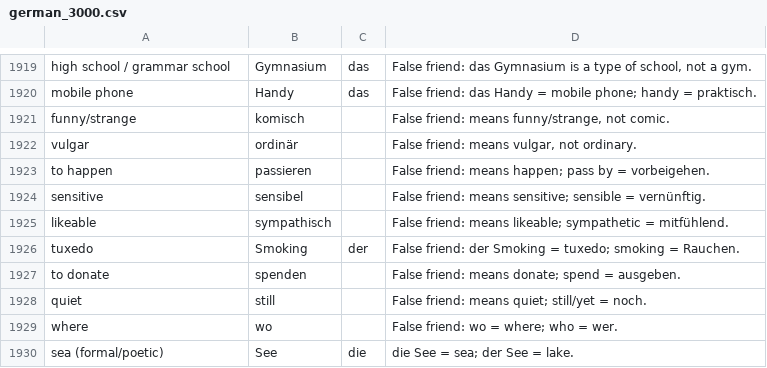
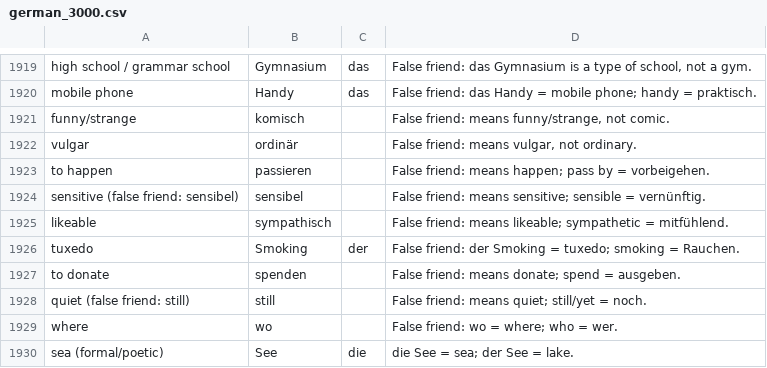
Before and after one commit to szeleczo/LanguageDeck, a CSV file: decks/de/german_3000.csv, drawn as a sheet; only a part is shown, gaps mark what is left out.

```diff
--- a/decks/de/german_3000.csv
+++ b/decks/de/german_3000.csv
@@ -1923,3 +1923,3 @@
 "to happen","passieren","","False friend: means happen; pass by = vorbeigehen."
-"sensitive","sensibel","","False friend: means sensitive; sensible = vernünftig."
+"sensitive (false friend: sensibel)","sensibel","","False friend: means sensitive; sensible = vernünftig."
 "likeable","sympathisch","","False friend: means likeable; sympathetic = mitfühlend."
@@ -1927,3 +1927,3 @@
 "to donate","spenden","","False friend: means donate; spend = ausgeben."
-"quiet","still","","False friend: means quiet; still/yet = noch."
+"quiet (false friend: still)","still","","False friend: means quiet; still/yet = noch."
 "where","wo","","False friend: wo = where; who = wer."
```
Also changed, not shown: decks/de/german_3000_sentence_builder.csv, decks/de/german_combined_flashcards.csv, 4 other files.
